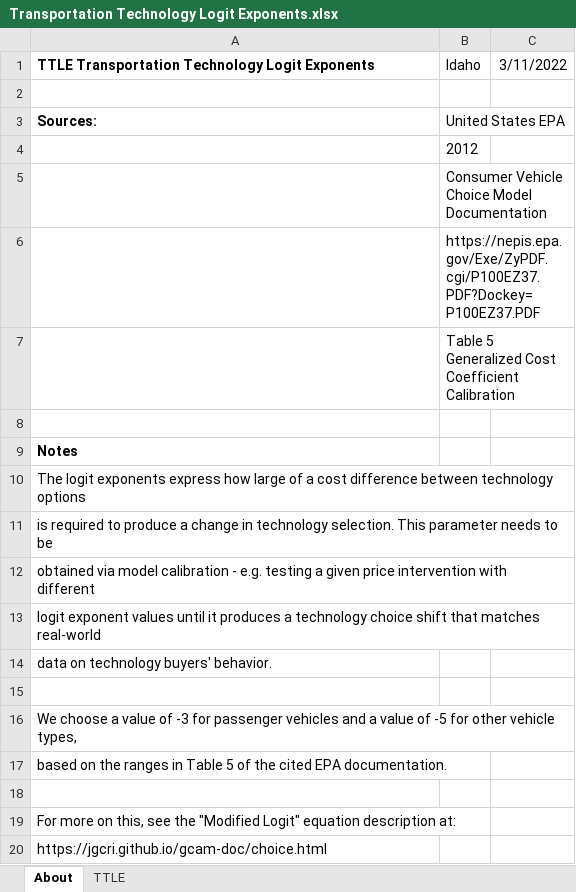
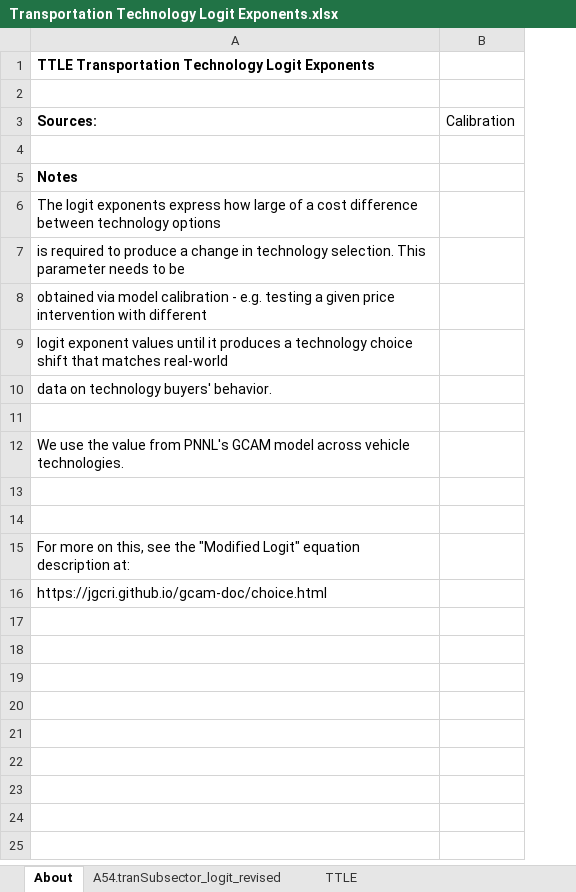
Before and after one commit to EnergyInnovation/eps-idaho, an Excel workbook: InputData/trans/TTLE/Transportation Technology Logit Exponents.xlsx, sheet About, drawn as a sheet; values as stored, in another font and other column widths than the file's, no borders; removed rows and columns are numbered as before the commit, all else as after; the diff names each change by its address in the sheet, - before the commit and + after, or states it on an @@ line.

```diff
--- a/InputData/trans/TTLE/Transportation Technology Logit Exponents.xlsx (sheet About)
+++ b/InputData/trans/TTLE/Transportation Technology Logit Exponents.xlsx (sheet About)
+sheet tab: A54.tranSubsector_logit_revised
-column B (United States EPA), row 1: Idaho
-column C, row 1: 3/11/2022
+column B (Calibration), empty
-row 4:  | 2012
-row 5:  | Consumer Vehicle Choice Model Documentation
-row 6:  | https://nepis.epa.gov/Exe/ZyPDF.cgi/P100EZ37.PDF?Dockey=P100EZ37.PDF
-row 7:  | Table 5 Generalized Cost Coefficient Calibration
-A12 (Sources:): We choose a value of -3 for passenger vehicles and a value of -5 for other vehicle types,
+A12 (Sources:): We use the value from PNNL's GCAM model across vehicle technologies.
-A13 (Sources:): based on the ranges in Table 5 of the cited EPA documentation.
+A13 (Sources:): (empty)
```
Also changed, not shown: sheet TTLE, InputData/trans/BESP/BAU EV Subsidy Perc.xlsx, 52 other files.
